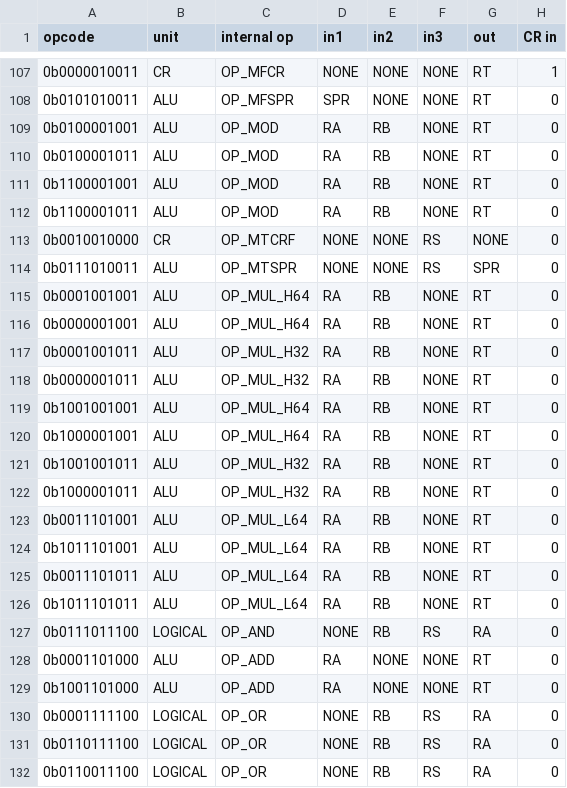
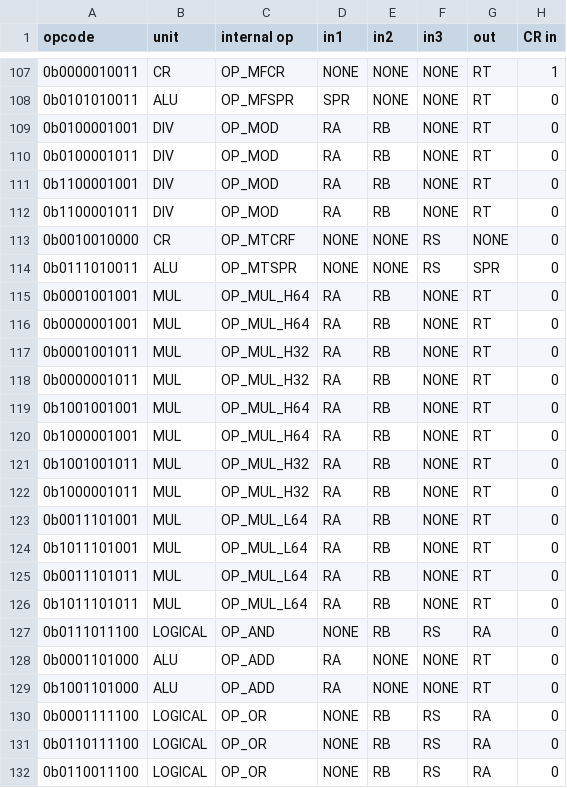
Before and after one commit to programmerjake/libre-soc-wiki, a CSV file: openpower/isatables/minor_31.csv, drawn as a sheet; only a part is shown, gaps mark what is left out; the diff covers the shown part only; the diff names each change by its address in the sheet, - before the commit and + after, or states it on an @@ line.

```diff
--- a/openpower/isatables/minor_31.csv
+++ b/openpower/isatables/minor_31.csv
-B109:B112 (unit): ALU
+B109:B112 (unit): DIV
-B115:B126 (unit): ALU
+B115:B126 (unit): MUL
```
Also changed, not shown: 16 edited cells elsewhere in this file, openpower/isatables/major.csv.
